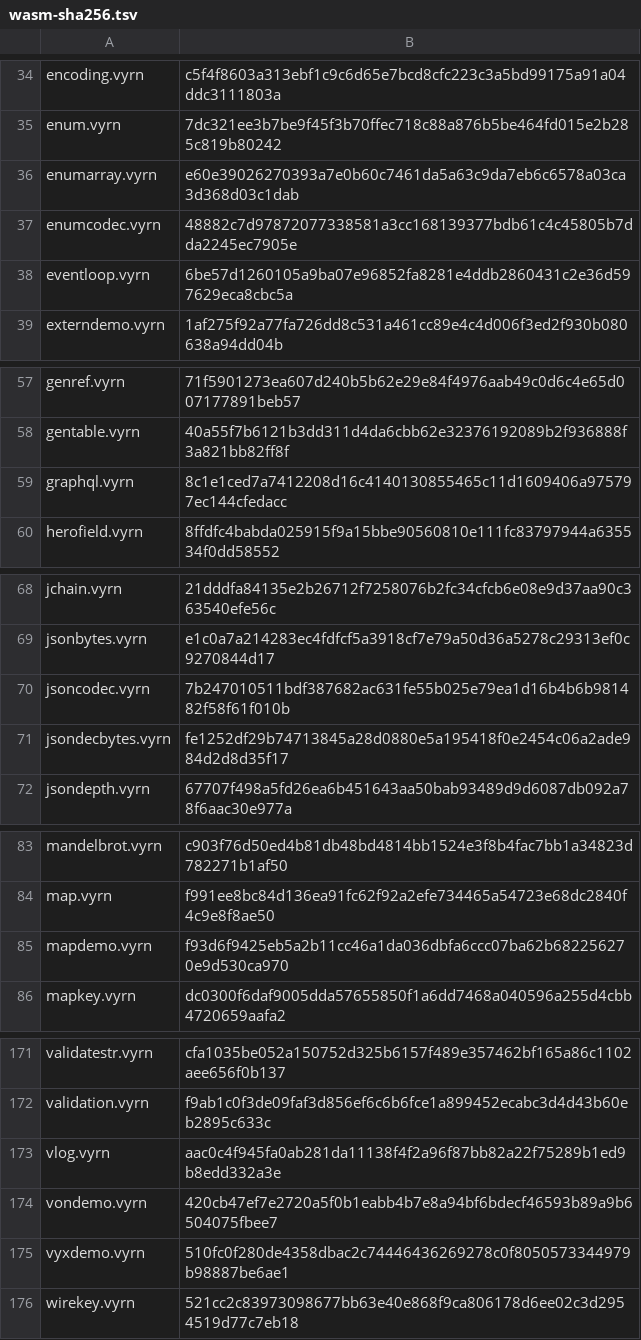
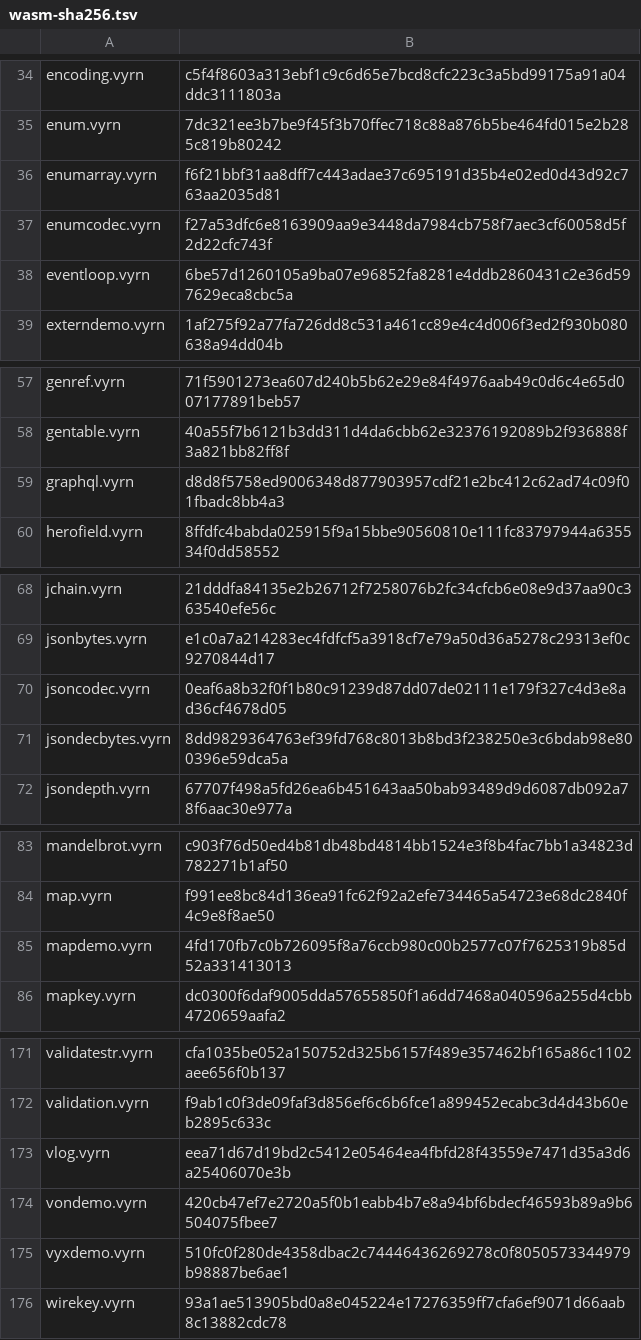
Before and after one commit to vyrn-lang/vyrn, a TSV file: rfcs/census/wasm-sha256.tsv, drawn as a sheet; only a part is shown, gaps mark what is left out; the diff covers the shown part only.

```diff
--- a/rfcs/census/wasm-sha256.tsv
+++ b/rfcs/census/wasm-sha256.tsv
@@ -35,4 +35,4 @@ encoding.vyrn	c5f4f8603a313ebf1c9c6d65e7bcd8cfc223c3a5bd99175a91a04ddc3111803a
 enum.vyrn	7dc321ee3b7be9f45f3b70ffec718c88a876b5be464fd015e2b285c819b80242
-enumarray.vyrn	e60e39026270393a7e0b60c7461da5a63c9da7eb6c6578a03ca3d368d03c1dab
-enumcodec.vyrn	48882c7d97872077338581a3cc168139377bdb61c4c45805b7dda2245ec7905e
+enumarray.vyrn	f6f21bbf31aa8dff7c443adae37c695191d35b4e02ed0d43d92c763aa2035d81
+enumcodec.vyrn	f27a53dfc6e8163909aa9e3448da7984cb758f7aec3cf60058d5f2d22cfc743f
 eventloop.vyrn	6be57d1260105a9ba07e96852fa8281e4ddb2860431c2e36d597629eca8cbc5a
@@ -58,3 +58,3 @@ genref.vyrn	71f5901273ea607d240b5b62e29e84f4976aab49c0d6c4e65d007177891beb57
 gentable.vyrn	40a55f7b6121b3dd311d4da6cbb62e32376192089b2f936888f3a821bb82ff8f
-graphql.vyrn	8c1e1ced7a7412208d16c4140130855465c11d1609406a975797ec144cfedacc
+graphql.vyrn	d8d8f5758ed9006348d877903957cdf21e2bc412c62ad74c09f01fbadc8bb4a3
 herofield.vyrn	8ffdfc4babda025915f9a15bbe90560810e111fc83797944a635534f0dd58552
@@ -69,4 +69,4 @@ jchain.vyrn	21dddfa84135e2b26712f7258076b2fc34cfcb6e08e9d37aa90c363540efe56c
 jsonbytes.vyrn	e1c0a7a214283ec4fdfcf5a3918cf7e79a50d36a5278c29313ef0c9270844d17
-jsoncodec.vyrn	7b247010511bdf387682ac631fe55b025e79ea1d16b4b6b981482f58f61f010b
-jsondecbytes.vyrn	fe1252df29b74713845a28d0880e5a195418f0e2454c06a2ade984d2d8d35f17
+jsoncodec.vyrn	0eaf6a8b32f0f1b80c91239d87dd07de02111e179f327c4d3e8ad36cf4678d05
+jsondecbytes.vyrn	8dd9829364763ef39fd768c8013b8bd3f238250e3c6bdab98e800396e59dca5a
 jsondepth.vyrn	67707f498a5fd26ea6b451643aa50bab93489d9d6087db092a78f6aac30e977a
@@ -84,3 +84,3 @@ mandelbrot.vyrn	c903f76d50ed4b81db48bd4814bb1524e3f8b4fac7bb1a34823d782271b1af50
 map.vyrn	f991ee8bc84d136ea91fc62f92a2efe734465a54723e68dc2840f4c9e8f8ae50
-mapdemo.vyrn	f93d6f9425eb5a2b11cc46a1da036dbfa6ccc07ba62b682256270e9d530ca970
+mapdemo.vyrn	4fd170fb7c0b726095f8a76ccb980c00b2577c07f7625319b85d52a331413013
 mapkey.vyrn	dc0300f6daf9005dda57655850f1a6dd7468a040596a255d4cbb4720659aafa2
@@ -172,5 +172,5 @@ validatestr.vyrn	cfa1035be052a150752d325b6157f489e357462bf165a86c1102aee656f0b13
 validation.vyrn	f9ab1c0f3de09faf3d856ef6c6b6fce1a899452ecabc3d4d43b60eb2895c633c
-vlog.vyrn	aac0c4f945fa0ab281da11138f4f2a96f87bb82a22f75289b1ed9b8edd332a3e
+vlog.vyrn	eea71d67d19bd2c5412e05464ea4fbfd28f43559e7471d35a3d6a25406070e3b
 vondemo.vyrn	420cb47ef7e2720a5f0b1eabb4b7e8a94bf6bdecf46593b89a9b6504075fbee7
 vyxdemo.vyrn	510fc0f280de4358dbac2c74446436269278c0f8050573344979b98887be6ae1
-wirekey.vyrn	521cc2c83973098677bb63e40e868f9ca806178d6ee02c3d2954519d77c7eb18
+wirekey.vyrn	93a1ae513905bd0a8e045224e17276359ff7cfa6ef9071d66aab8c13882cdc78
```
Also changed, not shown: 2 edited cells elsewhere in this file, 5 other files.
